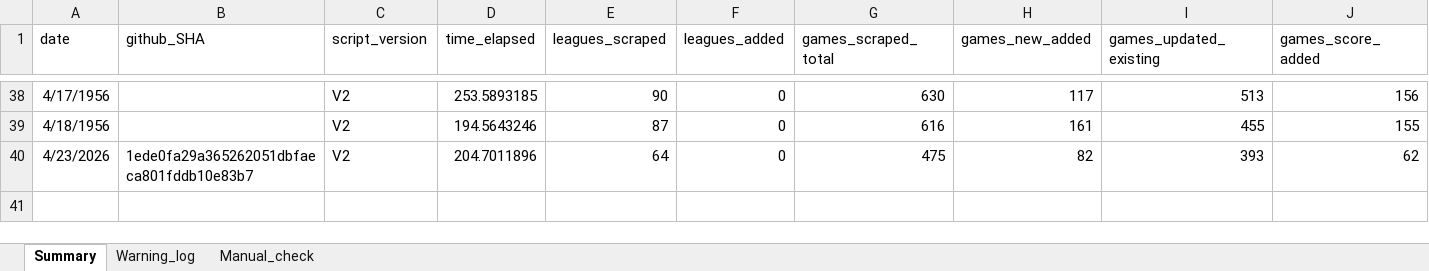
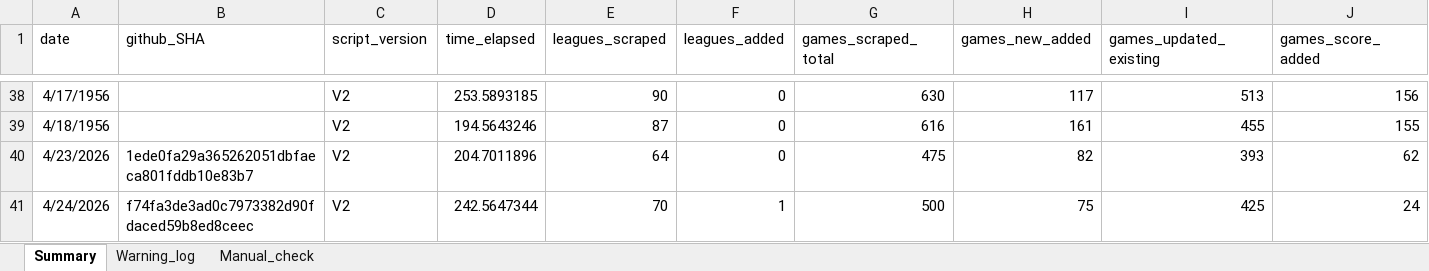
Before and after one commit to Auketas/football_betting, an Excel workbook: data/log/scraper_log.xlsx, sheet Summary, drawn as a sheet; only a part is shown, gaps mark what is left out; values as stored, in another font and other column widths than the file's, no borders; rows hold the shown columns only; the diff names each change by its address in the sheet, - before the commit and + after, or states it on an @@ line.

```diff
--- a/data/log/scraper_log.xlsx (sheet Summary)
+++ b/data/log/scraper_log.xlsx (sheet Summary)
+row 41: 4/24/2026 | f74fa3de3ad0c7973382d90fdaced59b8ed8ceec | V2 | 242.5647344 | 70 | 1 | 500 | 75 | 425 | 24
```
Also changed, not shown: 52 other files.
